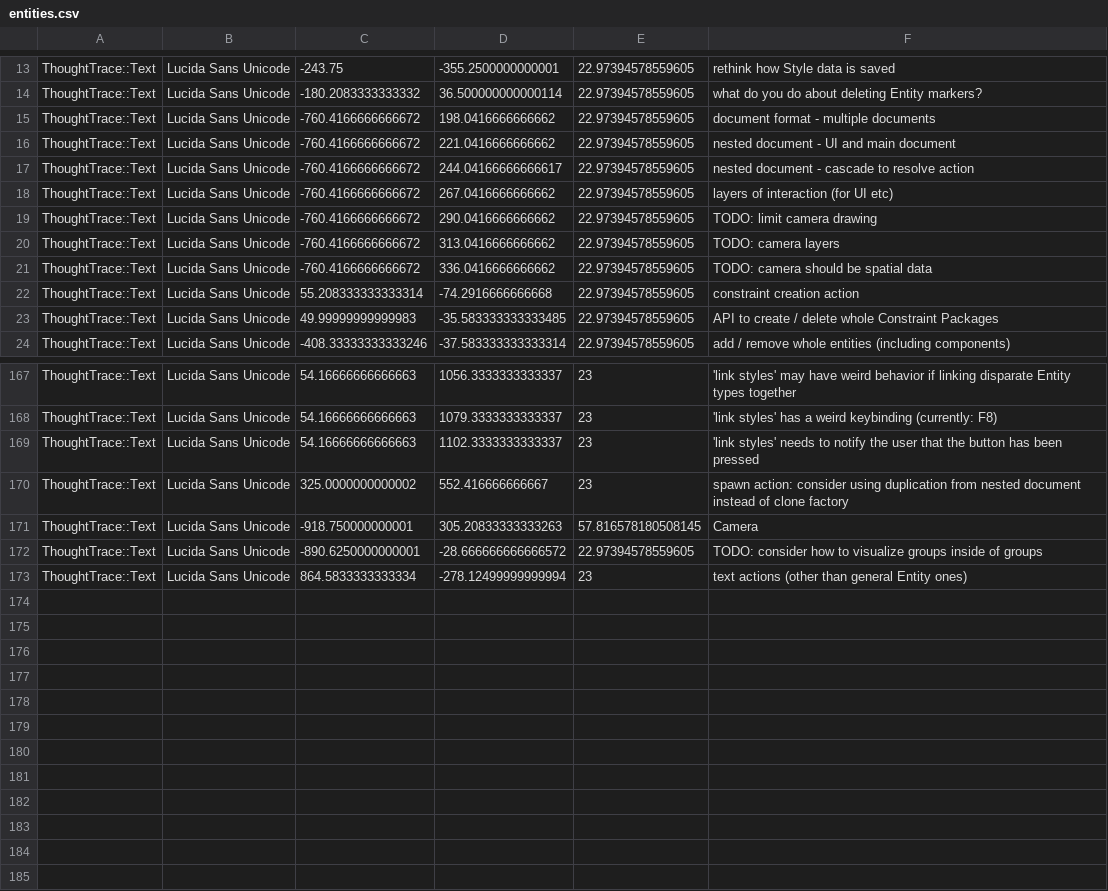
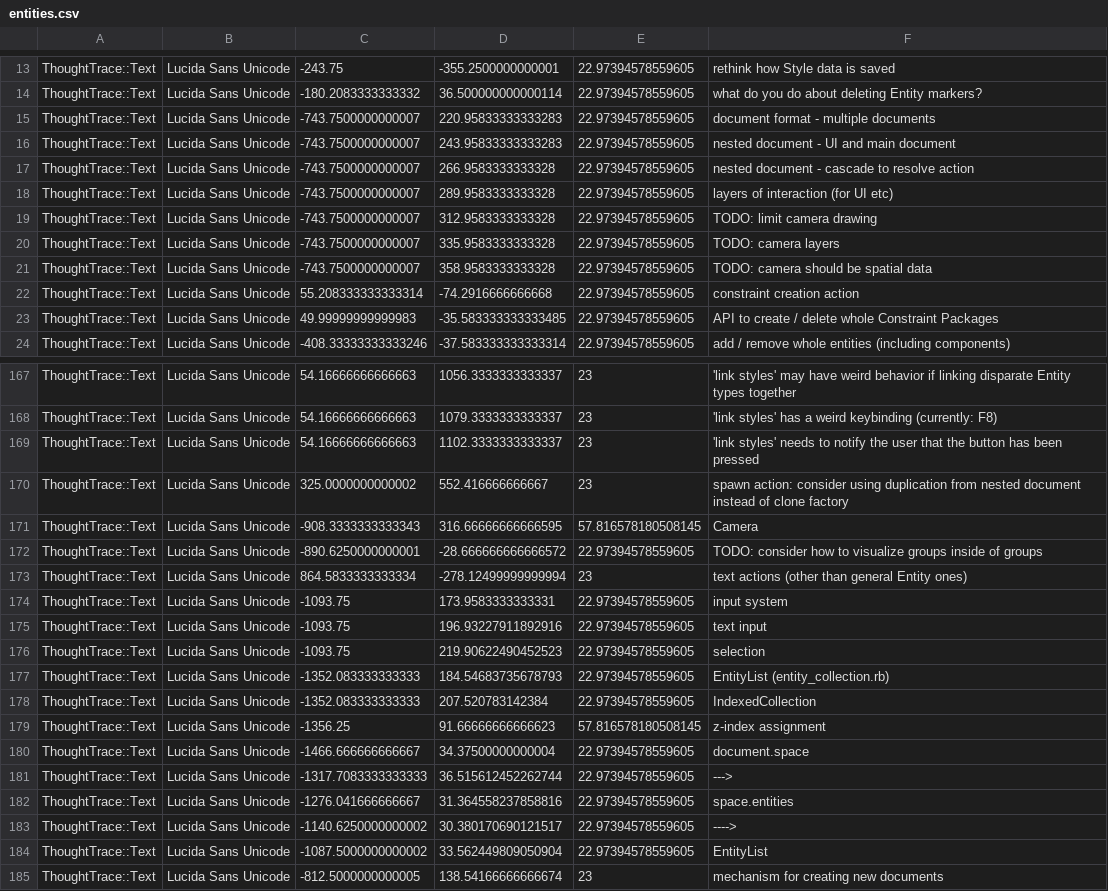
Before and after one commit to RavensKrag/ThoughtTrace, a CSV file: bin/data/todos/entities.csv, drawn as a sheet; only a part is shown, gaps mark what is left out; the diff covers the shown part only.

```diff
--- a/bin/data/todos/entities.csv
+++ b/bin/data/todos/entities.csv
@@ -14,9 +14,9 @@ ThoughtTrace::Text,Lucida Sans Unicode,-243.75,-355.2500000000001,22.97394578559
 ThoughtTrace::Text,Lucida Sans Unicode,-180.2083333333332,36.500000000000114,22.97394578559605,what do you do about deleting Entity markers?
-ThoughtTrace::Text,Lucida Sans Unicode,-760.4166666666672,198.0416666666662,22.97394578559605,document format - multiple documents
-ThoughtTrace::Text,Lucida Sans Unicode,-760.4166666666672,221.0416666666662,22.97394578559605,nested document - UI and main document
-ThoughtTrace::Text,Lucida Sans Unicode,-760.4166666666672,244.04166666666617,22.97394578559605,nested document - cascade to resolve action
-ThoughtTrace::Text,Lucida Sans Unicode,-760.4166666666672,267.0416666666662,22.97394578559605,layers of interaction (for UI etc)
-ThoughtTrace::Text,Lucida Sans Unicode,-760.4166666666672,290.0416666666662,22.97394578559605,TODO: limit camera drawing
-ThoughtTrace::Text,Lucida Sans Unicode,-760.4166666666672,313.0416666666662,22.97394578559605,TODO: camera layers
-ThoughtTrace::Text,Lucida Sans Unicode,-760.4166666666672,336.0416666666662,22.97394578559605,TODO: camera should be spatial data
+ThoughtTrace::Text,Lucida Sans Unicode,-743.7500000000007,220.95833333333283,22.97394578559605,document format - multiple documents
+ThoughtTrace::Text,Lucida Sans Unicode,-743.7500000000007,243.95833333333283,22.97394578559605,nested document - UI and main document
+ThoughtTrace::Text,Lucida Sans Unicode,-743.7500000000007,266.9583333333328,22.97394578559605,nested document - cascade to resolve action
+ThoughtTrace::Text,Lucida Sans Unicode,-743.7500000000007,289.9583333333328,22.97394578559605,layers of interaction (for UI etc)
+ThoughtTrace::Text,Lucida Sans Unicode,-743.7500000000007,312.9583333333328,22.97394578559605,TODO: limit camera drawing
+ThoughtTrace::Text,Lucida Sans Unicode,-743.7500000000007,335.9583333333328,22.97394578559605,TODO: camera layers
+ThoughtTrace::Text,Lucida Sans Unicode,-743.7500000000007,358.9583333333328,22.97394578559605,TODO: camera should be spatial data
 ThoughtTrace::Text,Lucida Sans Unicode,55.208333333333314,-74.2916666666668,22.97394578559605,constraint creation action
@@ -170,4 +170,16 @@ ThoughtTrace::Text,Lucida Sans Unicode,54.16666666666663,1102.3333333333337,23,'
 ThoughtTrace::Text,Lucida Sans Unicode,325.0000000000002,552.416666666667,23,spawn action: consider using duplication from nested document instead of clone factory
-ThoughtTrace::Text,Lucida Sans Unicode,-918.750000000001,305.20833333333263,57.816578180508145,Camera
+ThoughtTrace::Text,Lucida Sans Unicode,-908.3333333333343,316.66666666666595,57.816578180508145,Camera
 ThoughtTrace::Text,Lucida Sans Unicode,-890.6250000000001,-28.666666666666572,22.97394578559605,TODO: consider how to visualize groups inside of groups
 ThoughtTrace::Text,Lucida Sans Unicode,864.5833333333334,-278.12499999999994,23,text actions (other than general Entity ones)
+ThoughtTrace::Text,Lucida Sans Unicode,-1093.75,173.9583333333331,22.97394578559605,input system
+ThoughtTrace::Text,Lucida Sans Unicode,-1093.75,196.93227911892916,22.97394578559605,text input
+ThoughtTrace::Text,Lucida Sans Unicode,-1093.75,219.90622490452523,22.97394578559605,selection
+ThoughtTrace::Text,Lucida Sans Unicode,-1352.083333333333,184.54683735678793,22.97394578559605,EntityList (entity_collection.rb)
+ThoughtTrace::Text,Lucida Sans Unicode,-1352.083333333333,207.520783142384,22.97394578559605,IndexedCollection
+ThoughtTrace::Text,Lucida Sans Unicode,-1356.25,91.66666666666623,57.816578180508145,z-index assignment
+ThoughtTrace::Text,Lucida Sans Unicode,-1466.666666666667,34.37500000000004,22.97394578559605,document.space
+ThoughtTrace::Text,Lucida Sans Unicode,-1317.7083333333333,36.515612452262744,22.97394578559605,--->
+ThoughtTrace::Text,Lucida Sans Unicode,-1276.041666666667,31.364558237858816,22.97394578559605,space.entities
+ThoughtTrace::Text,Lucida Sans Unicode,-1140.6250000000002,30.380170690121517,22.97394578559605,---->
+ThoughtTrace::Text,Lucida Sans Unicode,-1087.5000000000002,33.562449809050904,22.97394578559605,EntityList
+ThoughtTrace::Text,Lucida Sans Unicode,-812.5000000000005,138.54166666666674,23,mechanism for creating new documents
```
Also changed, not shown: 18 edited cells elsewhere in this file, 2 other files.
